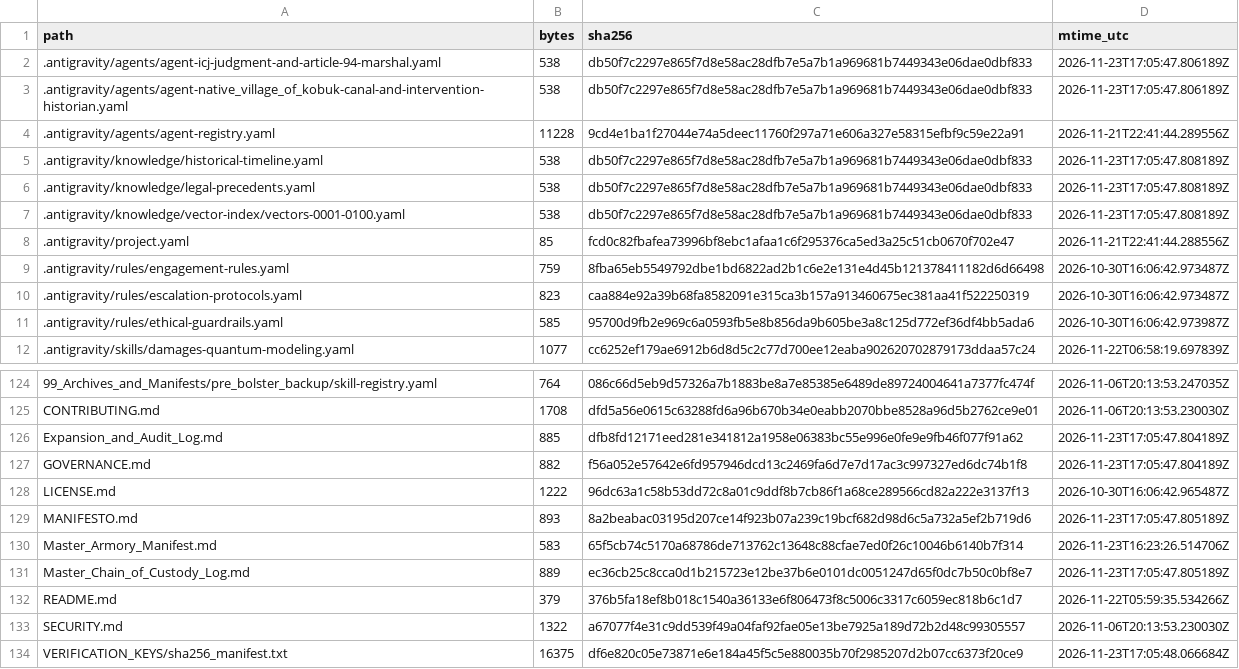
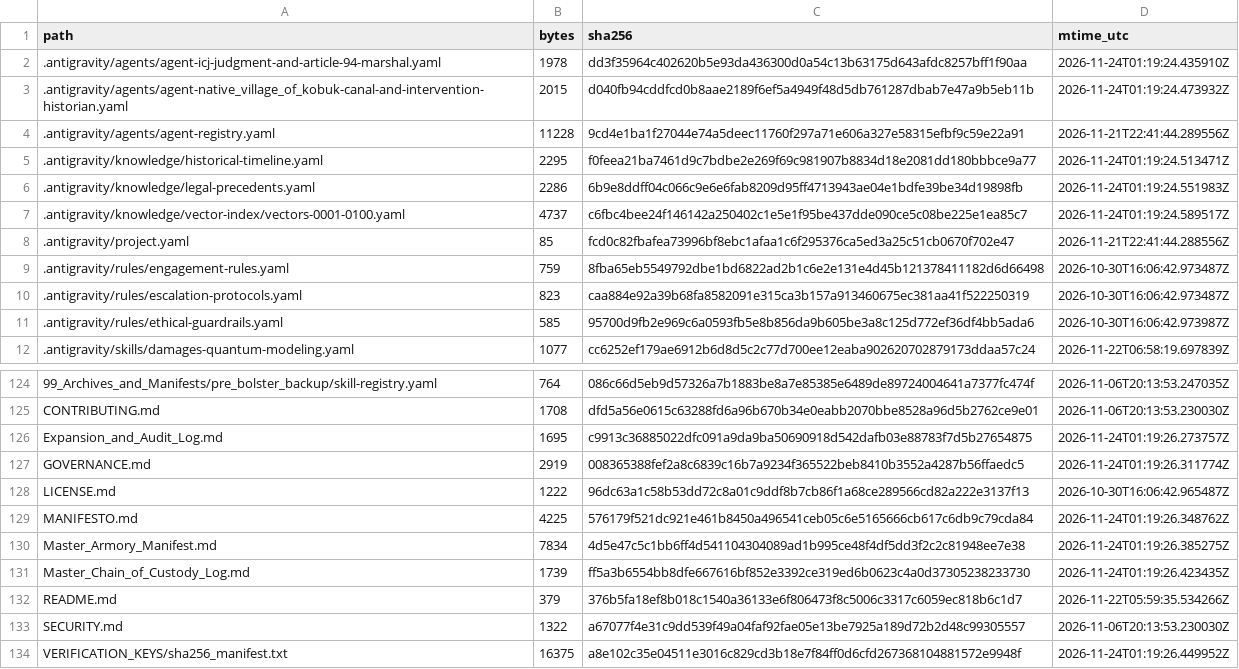
Before and after one commit to GlobalRestitutionAlliance/turtle-island-us-ak-native-village-of-kobuk-master-litigation, a CSV file: 99_Archives_and_Manifests/MANIFEST_SHA256.csv, drawn as a sheet; only a part is shown, gaps mark what is left out; the diff covers the shown part only.

```diff
--- a/99_Archives_and_Manifests/MANIFEST_SHA256.csv
+++ b/99_Archives_and_Manifests/MANIFEST_SHA256.csv
@@ -1,8 +1,8 @@
 path,bytes,sha256,mtime_utc
-.antigravity/agents/agent-icj-judgment-and-article-94-marshal.yaml,538,db50f7c2297e865f7d8e58ac28dfb7e5a7b1a969681b7449343e06dae0dbf833,2026-11-23T17:05:47.806189Z
-.antigravity/agents/agent-native_village_of_kobuk-canal-and-intervention-historian.yaml,538,db50f7c2297e865f7d8e58ac28dfb7e5a7b1a969681b7449343e06dae0dbf833,2026-11-23T17:05:47.806189Z
+.antigravity/agents/agent-icj-judgment-and-article-94-marshal.yaml,1978,dd3f35964c402620b5e93da436300d0a54c13b63175d643afdc8257bff1f90aa,2026-11-24T01:19:24.435910Z
+.antigravity/agents/agent-native_village_of_kobuk-canal-and-intervention-historian.yaml,2015,d040fb94cddfcd0b8aae2189f6ef5a4949f48d5db761287dbab7e47a9b5eb11b,2026-11-24T01:19:24.473932Z
 .antigravity/agents/agent-registry.yaml,11228,9cd4e1ba1f27044e74a5deec11760f297a71e606a327e58315efbf9c59e22a91,2026-11-21T22:41:44.289556Z
-.antigravity/knowledge/historical-timeline.yaml,538,db50f7c2297e865f7d8e58ac28dfb7e5a7b1a969681b7449343e06dae0dbf833,2026-11-23T17:05:47.808189Z
-.antigravity/knowledge/legal-precedents.yaml,538,db50f7c2297e865f7d8e58ac28dfb7e5a7b1a969681b7449343e06dae0dbf833,2026-11-23T17:05:47.808189Z
-.antigravity/knowledge/vector-index/vectors-0001-0100.yaml,538,db50f7c2297e865f7d8e58ac28dfb7e5a7b1a969681b7449343e06dae0dbf833,2026-11-23T17:05:47.808189Z
+.antigravity/knowledge/historical-timeline.yaml,2295,f0feea21ba7461d9c7bdbe2e269f69c981907b8834d18e2081dd180bbbce9a77,2026-11-24T01:19:24.513471Z
+.antigravity/knowledge/legal-precedents.yaml,2286,6b9e8ddff04c066c9e6e6fab8209d95ff4713943ae04e1bdfe39be34d19898fb,2026-11-24T01:19:24.551983Z
+.antigravity/knowledge/vector-index/vectors-0001-0100.yaml,4737,c6fbc4bee24f146142a250402c1e5e1f95be437dde090ce5c08be225e1ea85c7,2026-11-24T01:19:24.589517Z
 .antigravity/project.yaml,85,fcd0c82fbafea73996bf8ebc1afaa1c6f295376ca5ed3a25c51cb0670f702e47,2026-11-21T22:41:44.288556Z
@@ -125,10 +125,10 @@ path,bytes,sha256,mtime_utc
 CONTRIBUTING.md,1708,dfd5a56e0615c63288fd6a96b670b34e0eabb2070bbe8528a96d5b2762ce9e01,2026-11-06T20:13:53.230030Z
-Expansion_and_Audit_Log.md,885,dfb8fd12171eed281e341812a1958e06383bc55e996e0fe9e9fb46f077f91a62,2026-11-23T17:05:47.804189Z
-GOVERNANCE.md,882,f56a052e57642e6fd957946dcd13c2469fa6d7e7d17ac3c997327ed6dc74b1f8,2026-11-23T17:05:47.804189Z
+Expansion_and_Audit_Log.md,1695,c9913c36885022dfc091a9da9ba50690918d542dafb03e88783f7d5b27654875,2026-11-24T01:19:26.273757Z
+GOVERNANCE.md,2919,008365388fef2a8c6839c16b7a9234f365522beb8410b3552a4287b56ffaedc5,2026-11-24T01:19:26.311774Z
 LICENSE.md,1222,96dc63a1c58b53dd72c8a01c9ddf8b7cb86f1a68ce289566cd82a222e3137f13,2026-10-30T16:06:42.965487Z
-MANIFESTO.md,893,8a2beabac03195d207ce14f923b07a239c19bcf682d98d6c5a732a5ef2b719d6,2026-11-23T17:05:47.805189Z
-Master_Armory_Manifest.md,583,65f5cb74c5170a68786de713762c13648c88cfae7ed0f26c10046b6140b7f314,2026-11-23T16:23:26.514706Z
-Master_Chain_of_Custody_Log.md,889,ec36cb25c8cca0d1b215723e12be37b6e0101dc0051247d65f0dc7b50c0bf8e7,2026-11-23T17:05:47.805189Z
+MANIFESTO.md,4225,576179f521dc921e461b8450a496541ceb05c6e5165666cb617c6db9c79cda84,2026-11-24T01:19:26.348762Z
+Master_Armory_Manifest.md,7834,4d5e47c5c1bb6ff4d541104304089ad1b995ce48f4df5dd3f2c2c81948ee7e38,2026-11-24T01:19:26.385275Z
+Master_Chain_of_Custody_Log.md,1739,ff5a3b6554bb8dfe667616bf852e3392ce319ed6b0623c4a0d37305238233730,2026-11-24T01:19:26.423435Z
 README.md,379,376b5fa18ef8b018c1540a36133e6f806473f8c5006c3317c6059ec818b6c1d7,2026-11-22T05:59:35.534266Z
 SECURITY.md,1322,a67077f4e31c9dd539f49a04faf92fae05e13be7925a189d72b2d48c99305557,2026-11-06T20:13:53.230030Z
-VERIFICATION_KEYS/sha256_manifest.txt,16375,df6e820c05e73871e6e184a45f5c5e880035b70f2985207d2b07cc6373f20ce9,2026-11-23T17:05:48.066684Z
+VERIFICATION_KEYS/sha256_manifest.txt,16375,a8e102c35e04511e3016c829cd3b18e7f84ff0d6cfd267368104881572e9948f,2026-11-24T01:19:26.449952Z
```
Also changed, not shown: 84 edited cells elsewhere in this file, 39 other files.
